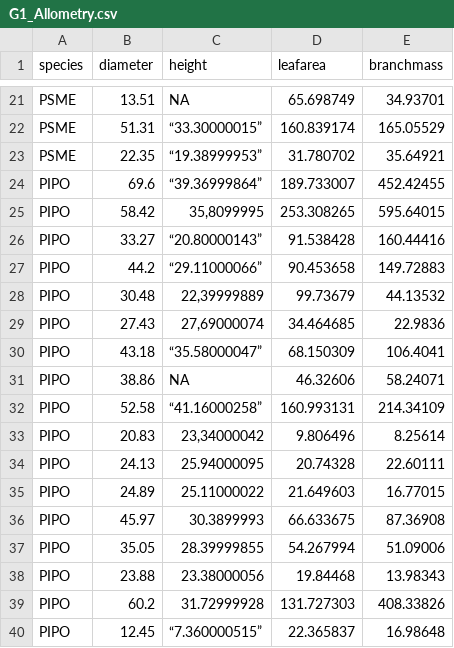
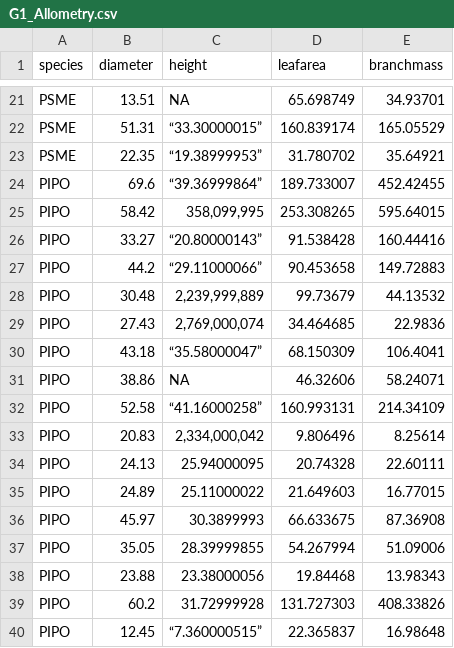
Before and after one commit to AmanyMoamen/Genomics_Data_Analysis_Allometry_Dataset, a CSV file: G1_Allometry.csv, drawn as a sheet; only a part is shown, gaps mark what is left out; the diff covers the shown part only; the diff names each change by its address in the sheet, - before the commit and + after, or states it on an @@ line.

```diff
--- a/G1_Allometry.csv
+++ b/G1_Allometry.csv
-C25 (height): 35,8099995
+C25 (height): 358,099,995
-C28 (height): 22,39999889
+C28 (height): 2,239,999,889
-C29 (height): 27,69000074
+C29 (height): 2,769,000,074
-C33 (height): 23,34000042
+C33 (height): 2,334,000,042
```
Also changed, not shown: 10 edited cells elsewhere in this file, 5 other files.
